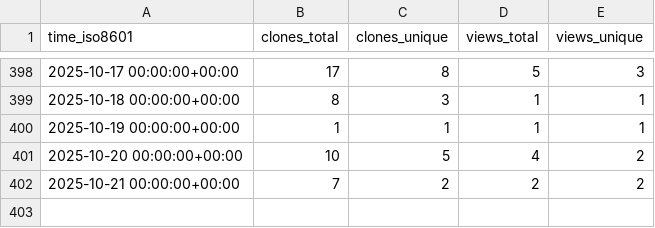
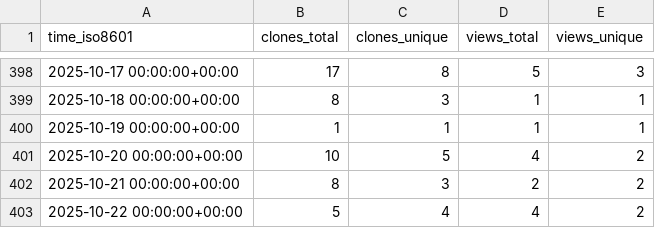
Before and after one commit to adrian-lison/EpiSewer, a CSV file: adrian-lison/EpiSewer/ghrs-data/views_clones_aggregate.csv, drawn as a sheet; only a part is shown, gaps mark what is left out.

```diff
--- a/adrian-lison/EpiSewer/ghrs-data/views_clones_aggregate.csv
+++ b/adrian-lison/EpiSewer/ghrs-data/views_clones_aggregate.csv
@@ -401,2 +401,3 @@ time_iso8601,clones_total,clones_unique,views_total,views_unique
 2025-10-20 00:00:00+00:00,10,5,4,2
-2025-10-21 00:00:00+00:00,7,2,2,2
+2025-10-21 00:00:00+00:00,8,3,2,2
+2025-10-22 00:00:00+00:00,5,4,4,2
```
Also changed, not shown: 1 other file.
